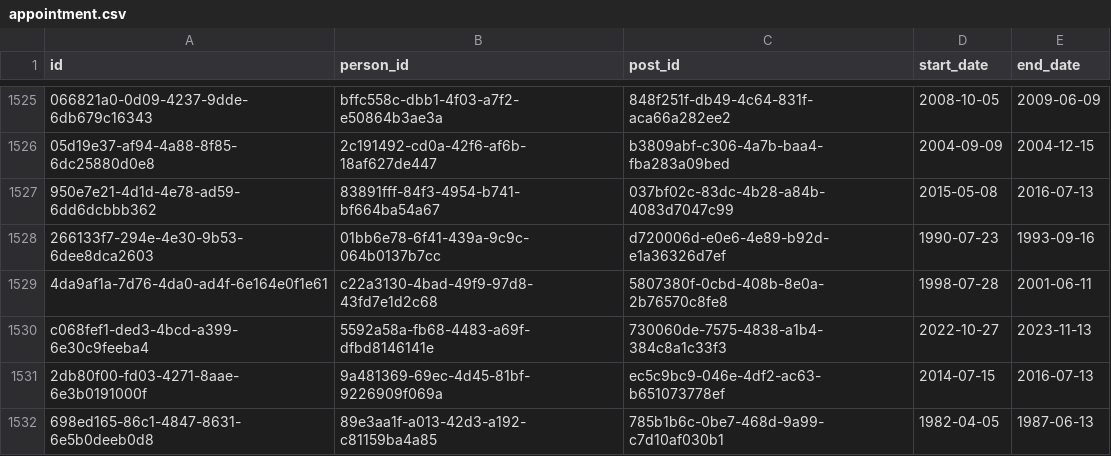
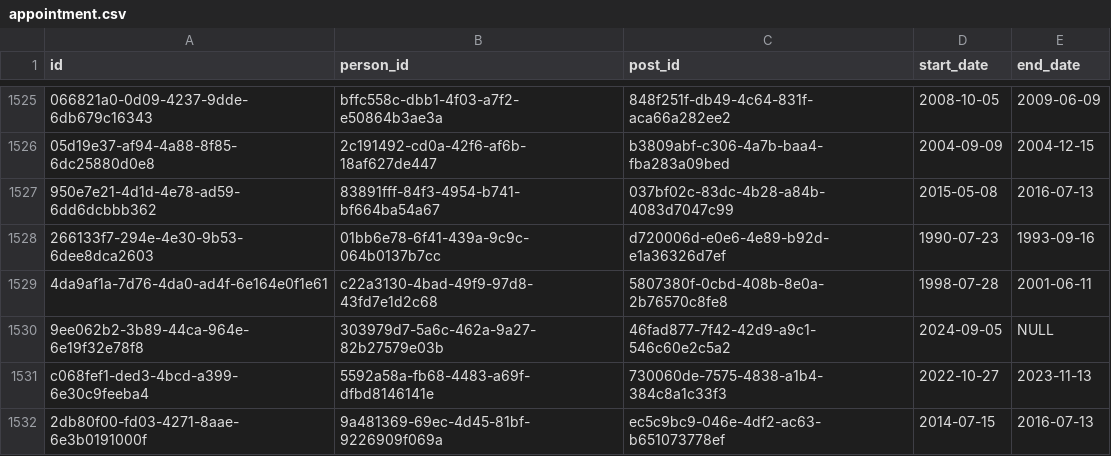
Before and after one commit to instituteforgov/ifg-ministers-database-public, a CSV file: data/appointment.csv, drawn as a sheet; only a part is shown, gaps mark what is left out; the shorter side is filled out with more unchanged rows; the diff names each change by its address in the sheet, - before the commit and + after, or states it on an @@ line.

Commit message:
Update data

```diff
--- a/data/appointment.csv
+++ b/data/appointment.csv
+row 1530: 9ee062b2-3b89-44ca-964e-6e19f32e78f8 | 303979d7-5a6c-462a-9a27-82b27579e03b | 46fad877-7f42-42d9-a9c1-546c60e2c5a2 | 2024-09-05 | NULL
```
Also changed, not shown: data/appointment_characteristics.csv, 1 other file.
